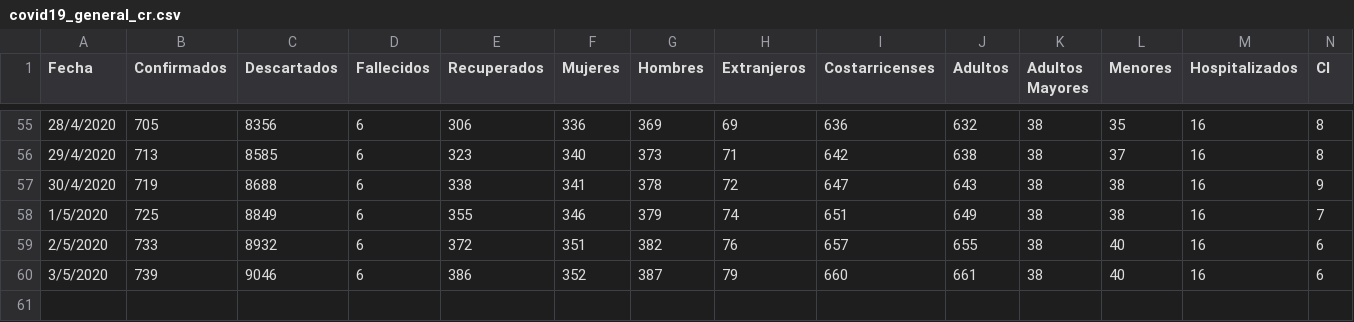
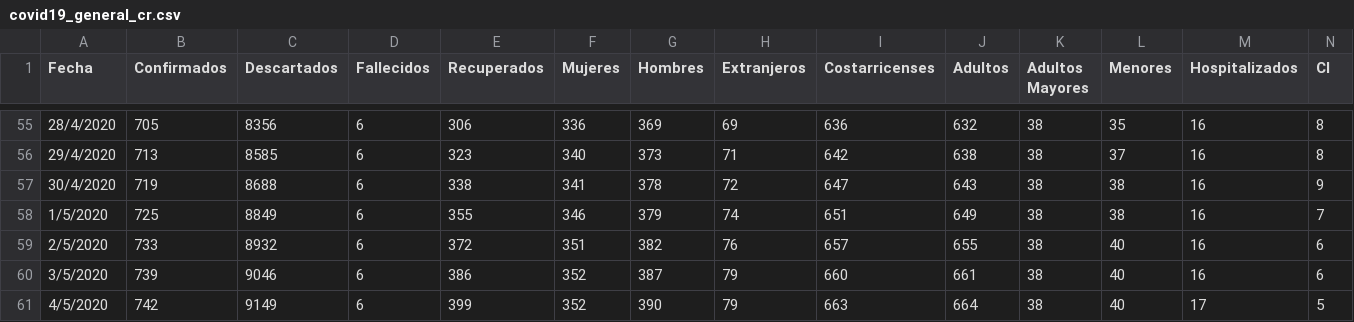
Before and after one commit to DabiaCenter/rastreador_covid_19_costa_rica, a CSV file: datos/covid19_general_cr.csv, drawn as a sheet; only a part is shown, gaps mark what is left out; the diff names each change by its address in the sheet, - before the commit and + after, or states it on an @@ line.

```diff
--- a/datos/covid19_general_cr.csv
+++ b/datos/covid19_general_cr.csv
+row 61: 4/5/2020 | 742 | 9149 | 6 | 399 | 352 | 390 | 79 | 663 | 664 | 38 | 40 | 17 | 5
```
Also changed, not shown: datos/covid19_cantones_cr.csv, 22 other files.
